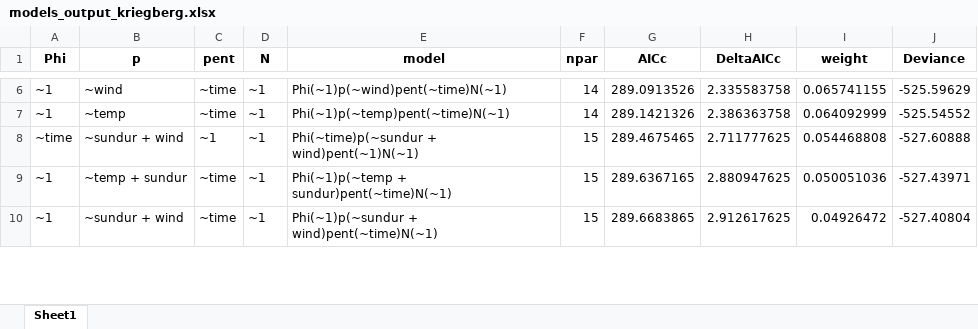
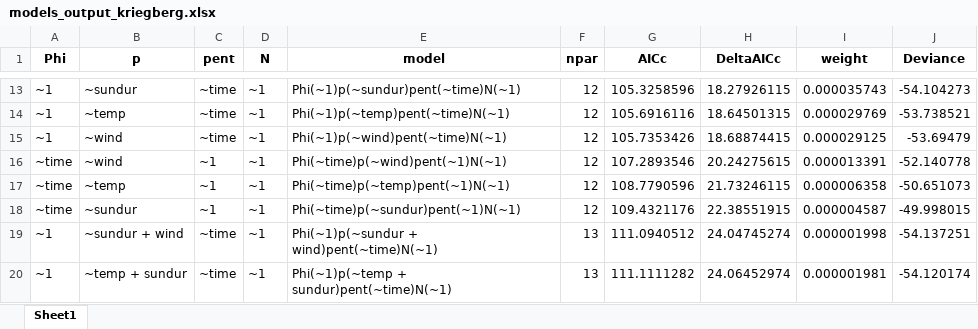
Before and after one commit to d-singer/aurinia_thuringia, an Excel workbook: data/population_models/models_output_kriegberg.xlsx, sheet Sheet1, drawn as a sheet; only a part is shown, gaps mark what is left out; values as stored, in another font and other column widths than the file's, no borders; removed rows and columns are numbered as before the commit, all else as after; the diff covers the shown part only; the diff names each change by its address in the sheet, - before the commit and + after, or states it on an @@ line.

```diff
--- a/data/population_models/models_output_kriegberg.xlsx (sheet Sheet1)
+++ b/data/population_models/models_output_kriegberg.xlsx (sheet Sheet1)
-B13 (p): ~wind
+B13 (p): ~sundur
-E13 (model): Phi(~1)p(~wind)pent(~time)N(~1)
+E13 (model): Phi(~1)p(~sundur)pent(~time)N(~1)
-F13:F14 (npar): 14
+F13:F14 (npar): 12
-G13 (AICc): 289.0913526
+G13 (AICc): 105.3258596
-H13 (DeltaAICc): 2.335583758
+H13 (DeltaAICc): 18.27926115
-I13 (weight): 0.065741155
+I13 (weight): 0.000035743
-J13 (Deviance): -525.59629
+J13 (Deviance): -54.104273
-G14 (AICc): 289.1421326
+G14 (AICc): 105.6916116
-H14 (DeltaAICc): 2.386363758
+H14 (DeltaAICc): 18.64501315
-I14 (weight): 0.064092999
+I14 (weight): 0.000029769
-J14 (Deviance): -525.54552
+J14 (Deviance): -53.738521
+row 15: ~1 | ~wind | ~time | ~1 | Phi(~1)p(~wind)pent(~time)N(~1) | 12 | 105.7353426 | 18.68874415 | 0.000029125 | -53.69479
+row 16: ~time | ~wind | ~1 | ~1 | Phi(~time)p(~wind)pent(~1)N(~1) | 12 | 107.2893546 | 20.24275615 | 0.000013391 | -52.140778
+row 17: ~time | ~temp | ~1 | ~1 | Phi(~time)p(~temp)pent(~1)N(~1) | 12 | 108.7790596 | 21.73246115 | 0.000006358 | -50.651073
-B18 (p): ~sundur + wind
+B18 (p): ~sundur
-E18 (model): Phi(~time)p(~sundur + wind)pent(~1)N(~1)
+E18 (model): Phi(~time)p(~sundur)pent(~1)N(~1)
-F18 (npar): 15
+F18 (npar): 12
-G18 (AICc): 289.4675465
+G18 (AICc): 109.4321176
-H18 (DeltaAICc): 2.711777625
+H18 (DeltaAICc): 22.38551915
-I18 (weight): 0.054468808
+I18 (weight): 0.000004587
-J18 (Deviance): -527.60888
+J18 (Deviance): -49.998015
-row 9: ~1 | ~temp + sundur | ~time | ~1 | Phi(~1)p(~temp + sundur)pent(~time)N(~1) | 15 | 289.6367165 | 2.880947625 | 0.050051036 | -527.43971
-F19 (npar): 15
+F19 (npar): 13
-G19 (AICc): 289.6683865
+G19 (AICc): 111.0940512
-H19 (DeltaAICc): 2.912617625
+H19 (DeltaAICc): 24.04745274
-I19 (weight): 0.04926472
+I19 (weight): 0.000001998
-J19 (Deviance): -527.40804
+J19 (Deviance): -54.137251
+row 20: ~1 | ~temp + sundur | ~time | ~1 | Phi(~1)p(~temp + sundur)pent(~time)N(~1) | 13 | 111.1111282 | 24.06452974 | 0.000001981 | -54.120174
```
Also changed, not shown: 12 added rows, 15 removed rows and 92 edited cells elsewhere in this sheet, data/population_models/models_output_hainich.xlsx, data/population_models/models_output_hainich_female.xlsx, 17 other files.
